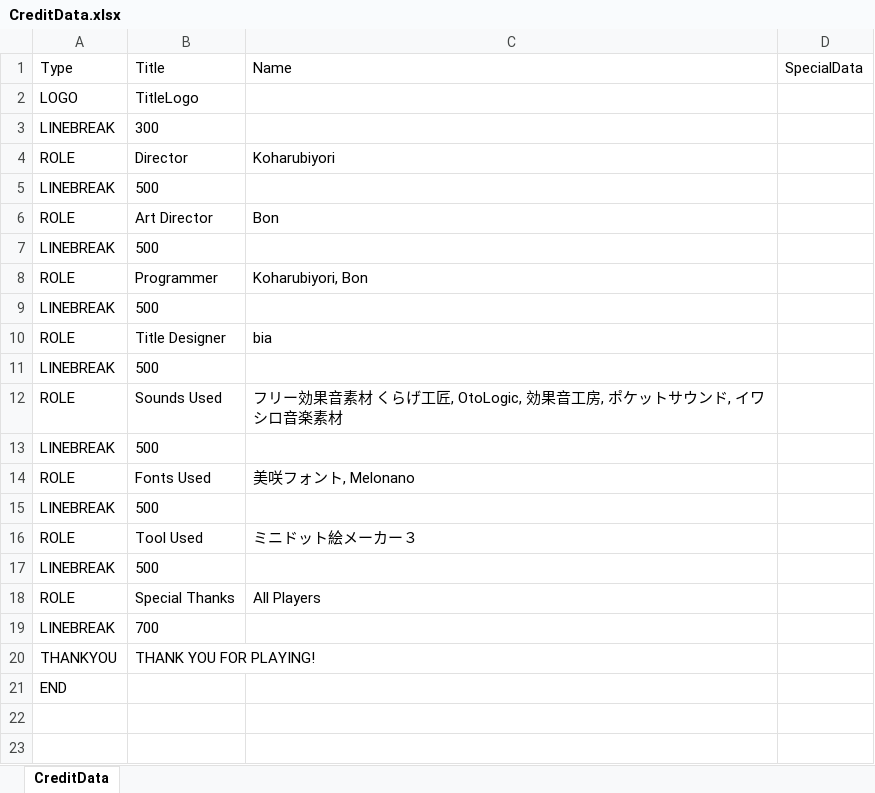
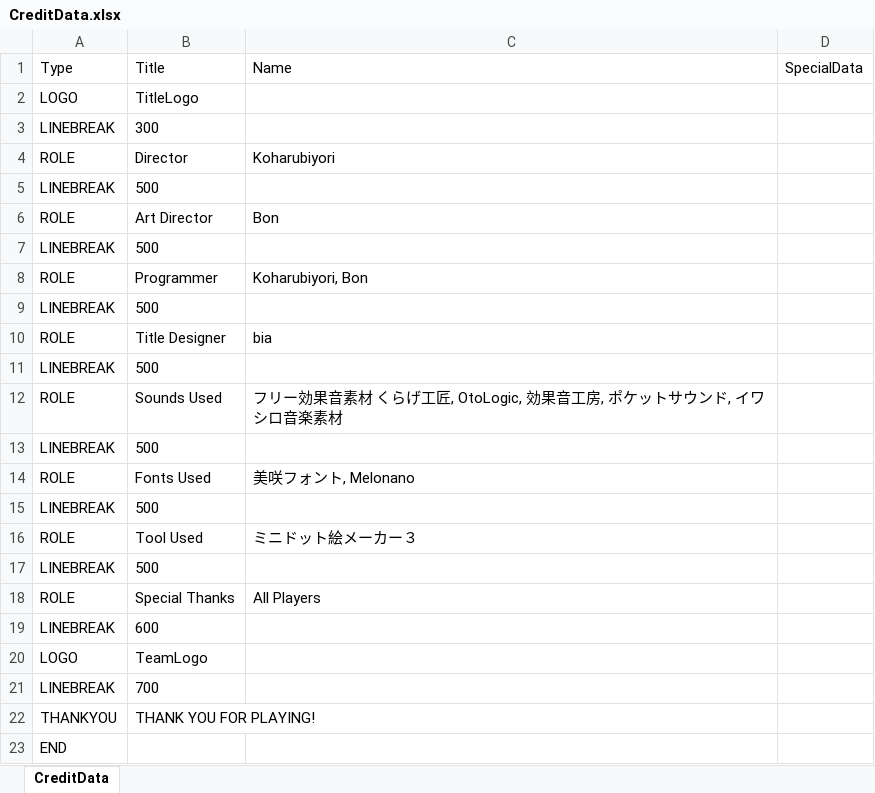
Before and after one commit to Koha58/FLUFF_SWING, an Excel workbook: Assets/Data/CreditData.xlsx, sheet CreditData, drawn as a sheet; values as stored, in another font and other column widths than the file's, no borders; the diff names each change by its address in the sheet, - before the commit and + after, or states it on an @@ line.

```diff
--- a/Assets/Data/CreditData.xlsx (sheet CreditData)
+++ b/Assets/Data/CreditData.xlsx (sheet CreditData)
+row 19: LINEBREAK | 600
+row 20: LOGO | TeamLogo
```
Also changed, not shown: 7 other files.
